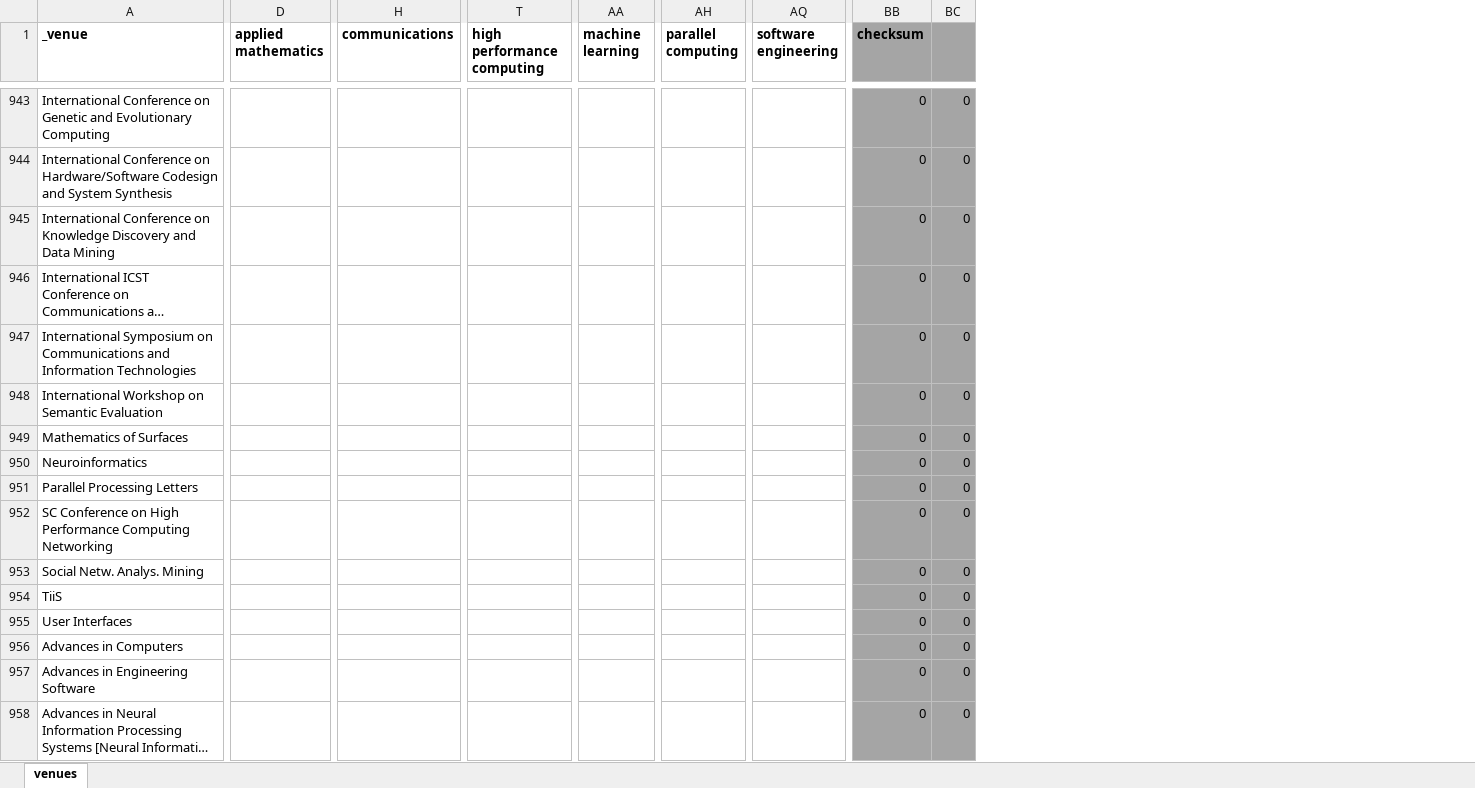
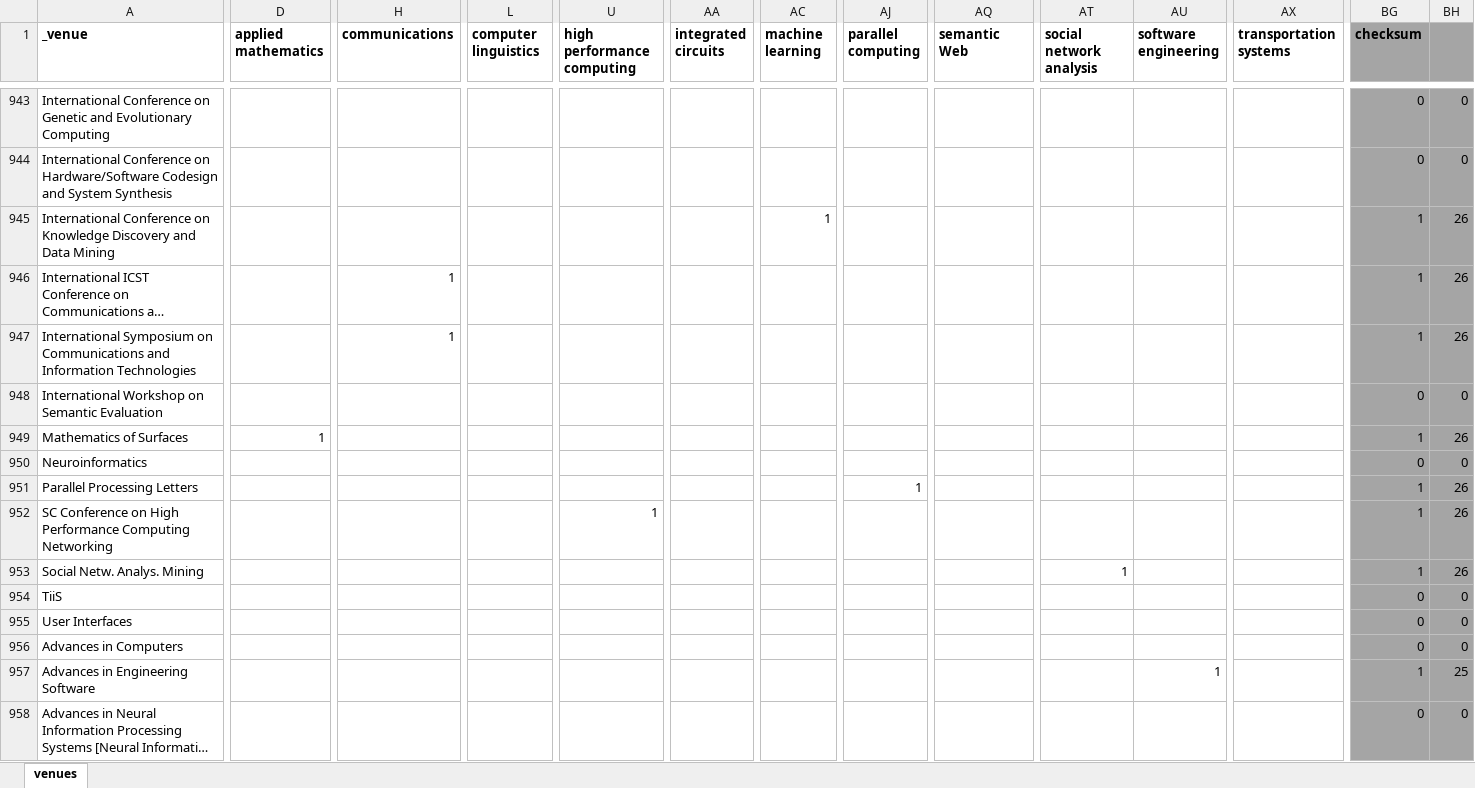
Before and after one commit to mrshahidlatif/vis-author-profiles, an Excel workbook: venue_keywords/venues.xlsx, sheet venues, drawn as a sheet; only a part is shown, gaps mark what is left out; long unchanged cells end in …; values as stored, in another font and other column widths than the file's, no borders; conditional formats not drawn; addresses are those after the commit; the diff covers the shown part only; the diff names each change by its address in the sheet, - before the commit and + after, or states it on an @@ line.

Commit message:
extended venue keyword mapping

```diff
--- a/venue_keywords/venues.xlsx (sheet venues)
+++ b/venue_keywords/venues.xlsx (sheet venues)
+column L (computer linguistics), empty
+column AA (integrated circuits), empty
+column AQ (semantic Web), empty
+column AT (social network analysis), row 953: 1
+column AX (transportation systems), empty
-AC945 (machine learning): (empty)
+AC945 (machine learning): 1
-BG945:BG947 (checksum): 0
+BG945:BG947 (checksum): 1
-BH945:BH947: 0
+BH945:BH947: 26
-H946:H947 (communications): (empty)
+H946:H947 (communications): 1
-D949 (applied mathematics): (empty)
+D949 (applied mathematics): 1
-BG949 (checksum): 0
+BG949 (checksum): 1
-BH949: 0
+BH949: 26
-AJ951 (parallel computing): (empty)
+AJ951 (parallel computing): 1
-BG951:BG953 (checksum): 0
+BG951:BG953 (checksum): 1
-BH951:BH953: 0
+BH951:BH953: 26
-U952 (high performance computing): (empty)
+U952 (high performance computing): 1
-AU957 (software engineering): (empty)
+AU957 (software engineering): 1
-BG957 (checksum): 0
+BG957 (checksum): 1
-BH957: 0
+BH957: 25
```
Also changed, not shown: 336 edited cells elsewhere in this sheet, formulas that keep their value, 3 other files.
